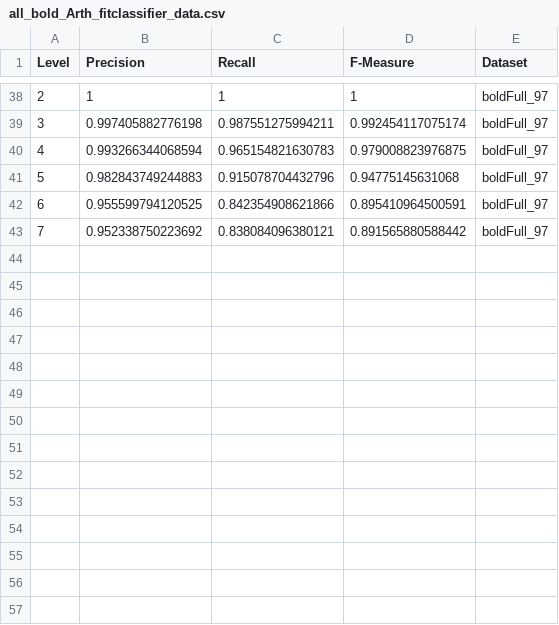
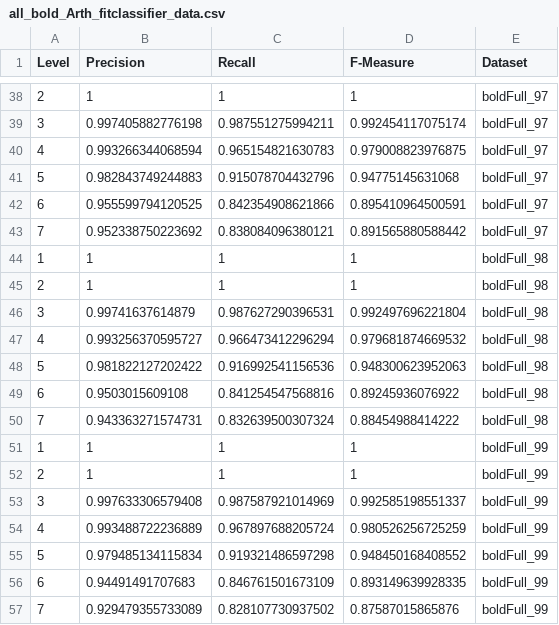
Before and after one commit to devonorourke/COIdatabases, a CSV file: rescript_paper/data/fitClassifier/boldData/all_bold_Arth_fitclassifier_data.csv, drawn as a sheet; only a part is shown, gaps mark what is left out.

Commit message:
Update all_bold_Arth_fitclassifier_data.csv

```diff
--- a/rescript_paper/data/fitClassifier/boldData/all_bold_Arth_fitclassifier_data.csv
+++ b/rescript_paper/data/fitClassifier/boldData/all_bold_Arth_fitclassifier_data.csv
@@ -43 +43,15 @@ Level,Precision,Recall,F-Measure,Dataset
 7,0.952338750223692,0.838084096380121,0.891565880588442,boldFull_97
+1,1,1,1,boldFull_98
+2,1,1,1,boldFull_98
+3,0.99741637614879,0.987627290396531,0.992497696221804,boldFull_98
+4,0.993256370595727,0.966473412296294,0.979681874669532,boldFull_98
+5,0.981822127202422,0.916992541156536,0.948300623952063,boldFull_98
+6,0.9503015609108,0.841254547568816,0.89245936076922,boldFull_98
+7,0.943363271574731,0.832639500307324,0.88454988414222,boldFull_98
+1,1,1,1,boldFull_99
+2,1,1,1,boldFull_99
+3,0.997633306579408,0.987587921014969,0.992585198551337,boldFull_99
+4,0.993488722236889,0.967897688205724,0.980526256725259,boldFull_99
+5,0.979485134115834,0.919321486597298,0.948450168408552,boldFull_99
+6,0.94491491707683,0.846761501673109,0.893149639928335,boldFull_99
+7,0.929479355733089,0.828107730937502,0.87587015865876,boldFull_99
```
